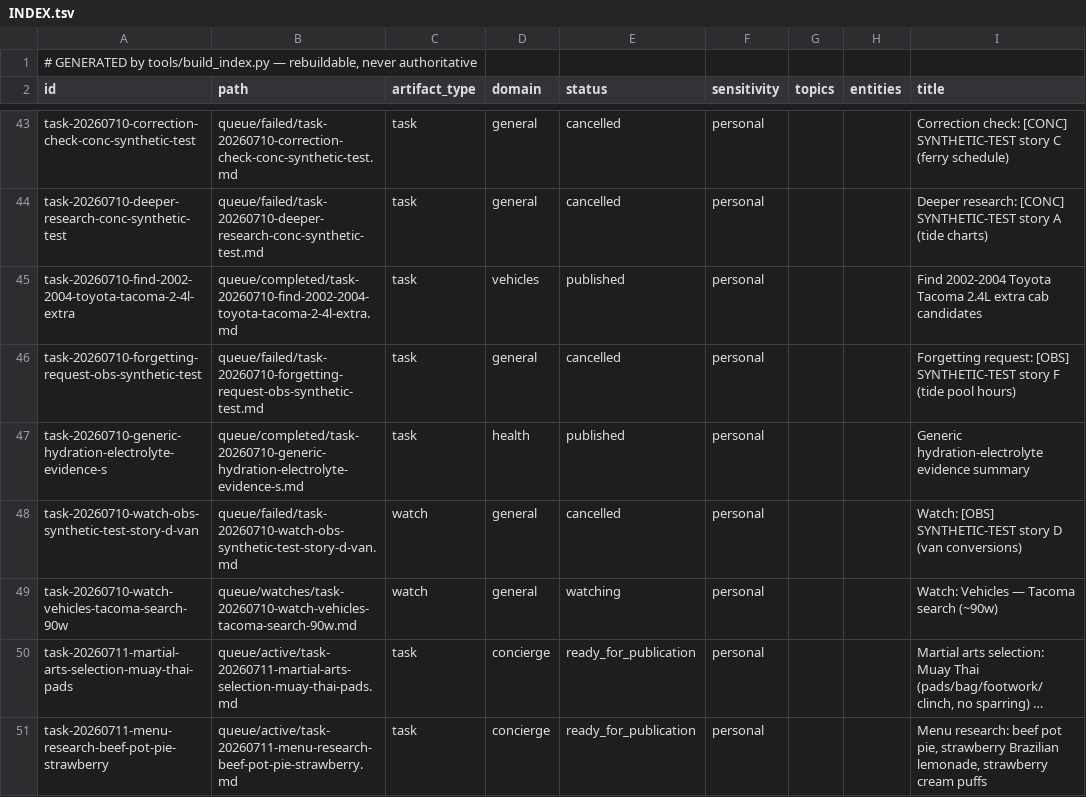
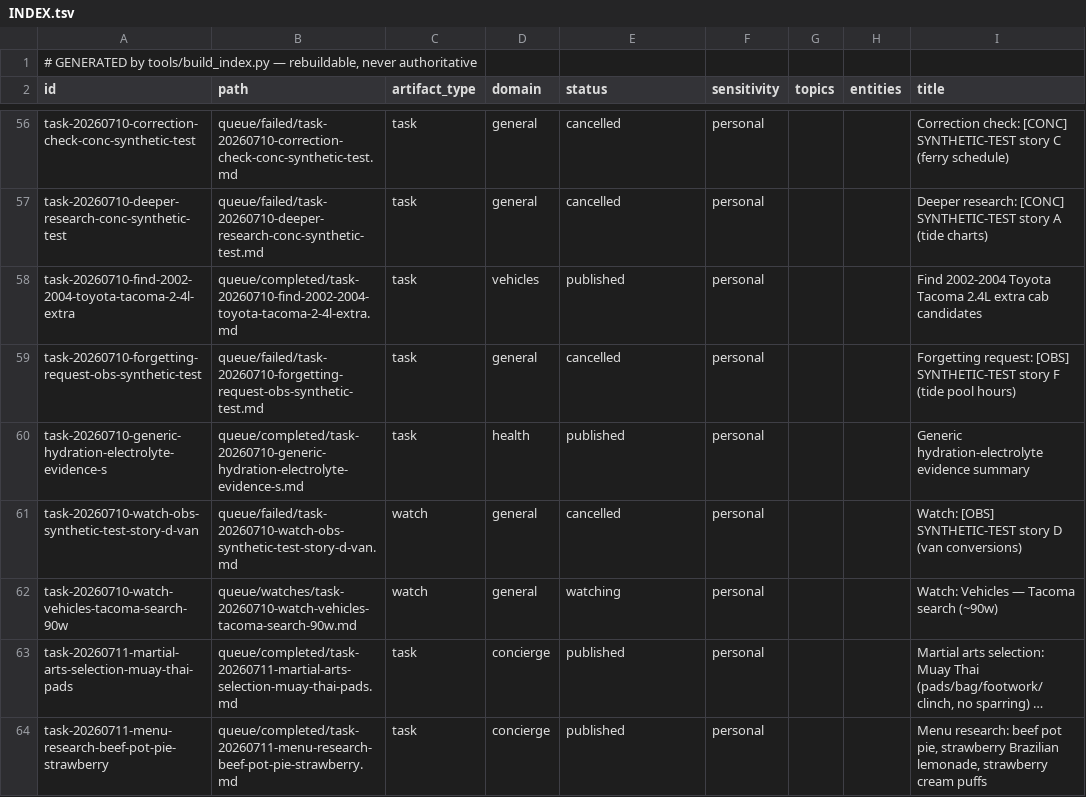
Before and after one commit to brendahhn/brendan_brain, a TSV file: system/INDEX.tsv, drawn as a sheet; only a part is shown, gaps mark what is left out; long unchanged cells end in …; addresses are those after the commit; the diff covers the shown part only; the diff names each change by its address in the sheet, - before the commit and + after, or states it on an @@ line.

```diff
--- a/system/INDEX.tsv
+++ b/system/INDEX.tsv
-B63 (path): queue/active/task-20260711-martial-arts-selection-muay-thai-pads.md
+B63 (path): queue/completed/task-20260711-martial-arts-selection-muay-thai-pads.md
-E63:E64 (status): ready_for_publication
+E63:E64 (status): published
-B64 (path): queue/active/task-20260711-menu-research-beef-pot-pie-strawberry.md
+B64 (path): queue/completed/task-20260711-menu-research-beef-pot-pie-strawberry.md
```
Also changed, not shown: 13 added rows elsewhere in this file, 6 other files.
